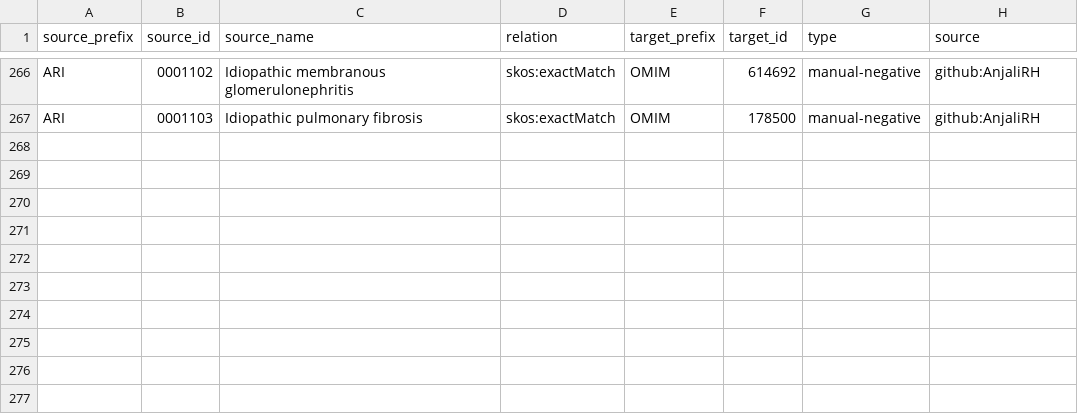
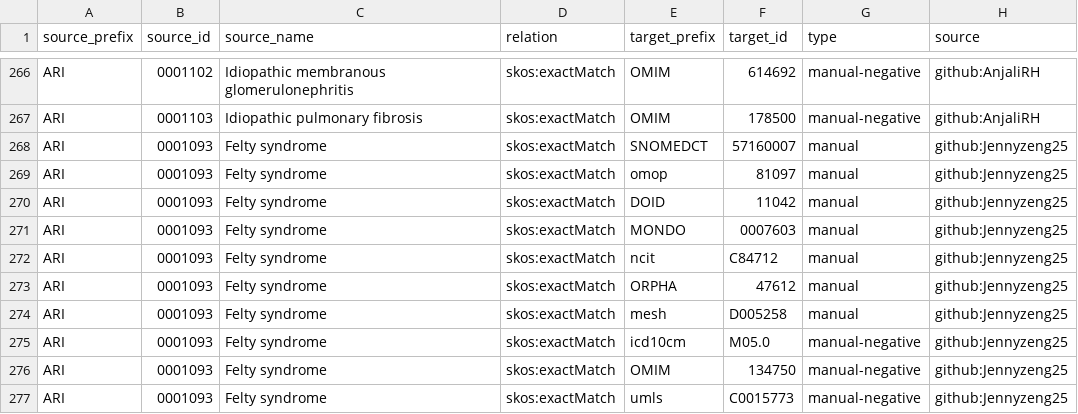
Before and after one commit to KrishnaTO/ARI, a TSV file: mappings/ari.equivalencies.tsv, drawn as a sheet; only a part is shown, gaps mark what is left out; the diff names each change by its address in the sheet, - before the commit and + after, or states it on an @@ line.

Commit message:
Cross-reference mappings (mappings review)

```diff
--- a/mappings/ari.equivalencies.tsv
+++ b/mappings/ari.equivalencies.tsv
+row 268: ARI | 0001093 | Felty syndrome | skos:exactMatch | SNOMEDCT | 57160007 | manual | github:Jennyzeng25
+row 269: ARI | 0001093 | Felty syndrome | skos:exactMatch | omop | 81097 | manual | github:Jennyzeng25
+row 270: ARI | 0001093 | Felty syndrome | skos:exactMatch | DOID | 11042 | manual | github:Jennyzeng25
+row 271: ARI | 0001093 | Felty syndrome | skos:exactMatch | MONDO | 0007603 | manual | github:Jennyzeng25
+row 272: ARI | 0001093 | Felty syndrome | skos:exactMatch | ncit | C84712 | manual | github:Jennyzeng25
+row 273: ARI | 0001093 | Felty syndrome | skos:exactMatch | ORPHA | 47612 | manual | github:Jennyzeng25
+row 274: ARI | 0001093 | Felty syndrome | skos:exactMatch | mesh | D005258 | manual | github:Jennyzeng25
+row 275: ARI | 0001093 | Felty syndrome | skos:exactMatch | icd10cm | M05.0 | manual-negative | github:Jennyzeng25
+row 276: ARI | 0001093 | Felty syndrome | skos:exactMatch | OMIM | 134750 | manual-negative | github:Jennyzeng25
+row 277: ARI | 0001093 | Felty syndrome | skos:exactMatch | umls | C0015773 | manual-negative | github:Jennyzeng25
```
